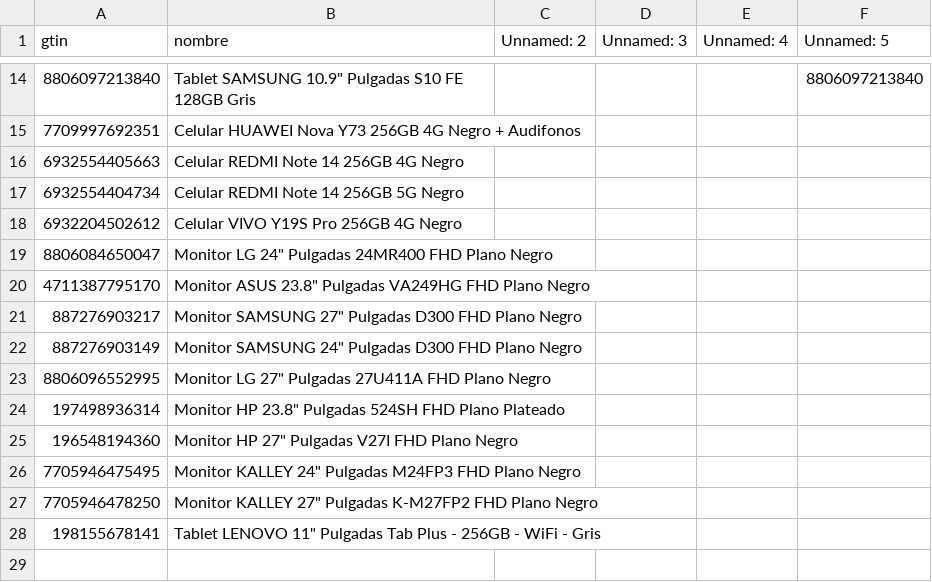
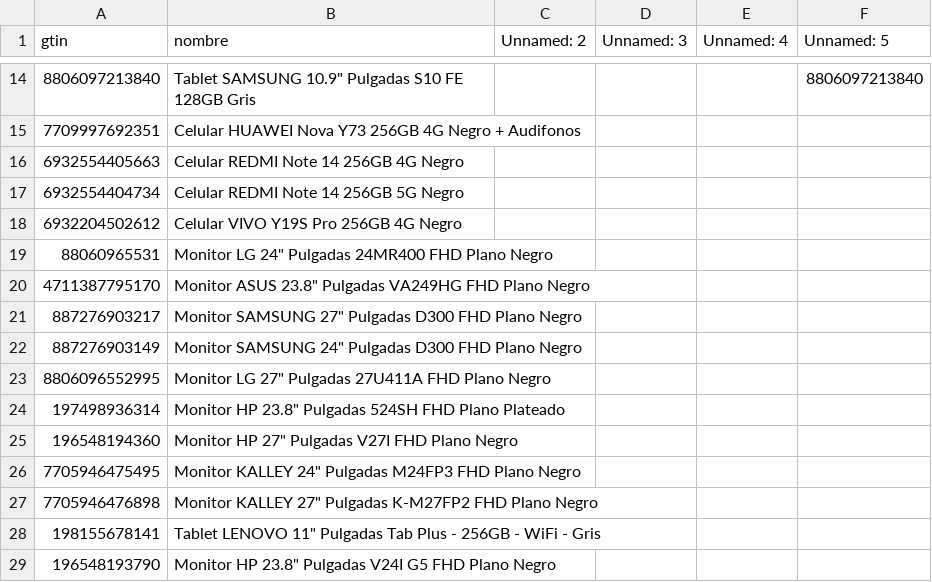
Before and after one commit to Devin-mac/AlkostoAlertPrice, a CSV file: gtins.csv, drawn as a sheet; only a part is shown, gaps mark what is left out.

```diff
--- a/gtins.csv
+++ b/gtins.csv
@@ -18,3 +18,3 @@ gtin,nombre,Unnamed: 2,Unnamed: 3,Unnamed: 4,Unnamed: 5
 6932204502612,Celular VIVO Y19S Pro 256GB 4G Negro,,,,
-8806084650047,"Monitor LG 24"" Pulgadas 24MR400 FHD Plano Negro",,,,
+88060965531,"Monitor LG 24"" Pulgadas 24MR400 FHD Plano Negro",,,,
 4711387795170,"Monitor ASUS 23.8"" Pulgadas VA249HG FHD Plano Negro",,,,
@@ -26,3 +26,4 @@ gtin,nombre,Unnamed: 2,Unnamed: 3,Unnamed: 4,Unnamed: 5
 7705946475495,"Monitor KALLEY 24"" Pulgadas M24FP3 FHD Plano Negro",,,,
-7705946478250,"Monitor KALLEY 27"" Pulgadas K-M27FP2 FHD Plano Negro",,,,
+7705946476898,"Monitor KALLEY 27"" Pulgadas K-M27FP2 FHD Plano Negro",,,,
 198155678141,"Tablet LENOVO 11"" Pulgadas Tab Plus - 256GB - WiFi - Gris",,,,
+196548193790,"Monitor HP 23.8"" Pulgadas V24I G5 FHD Plano Negro",,,,
```
Also changed, not shown: productos.csv, 1 other file.
